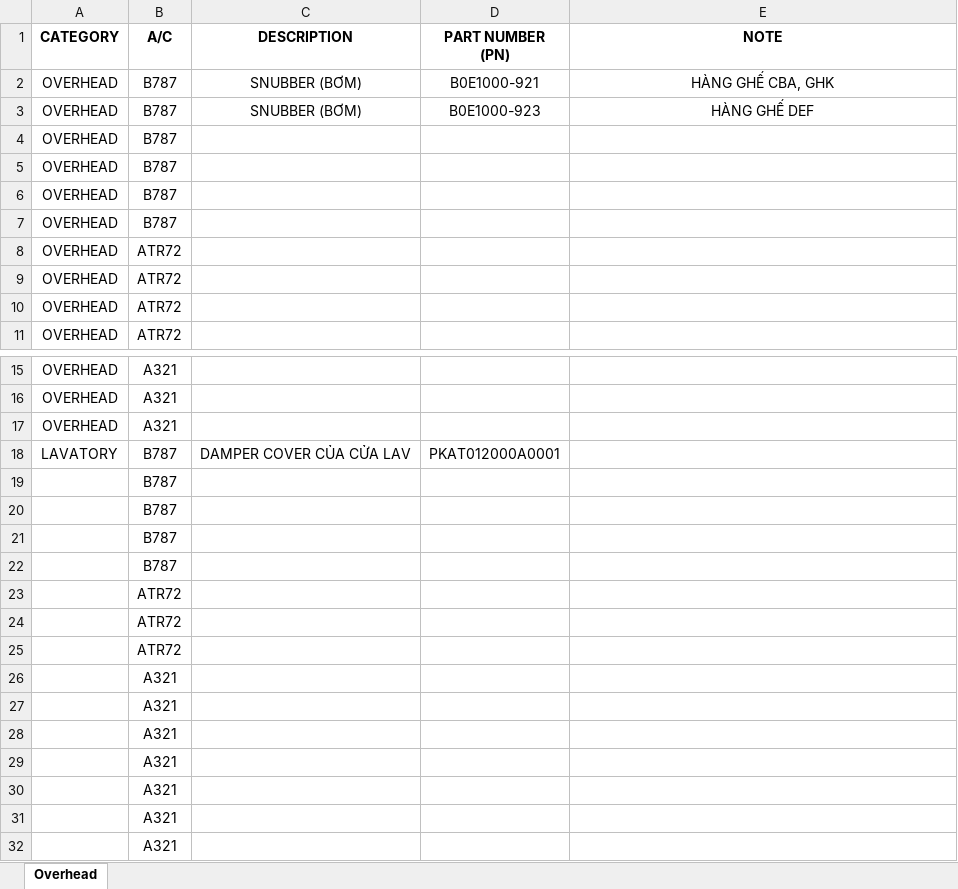
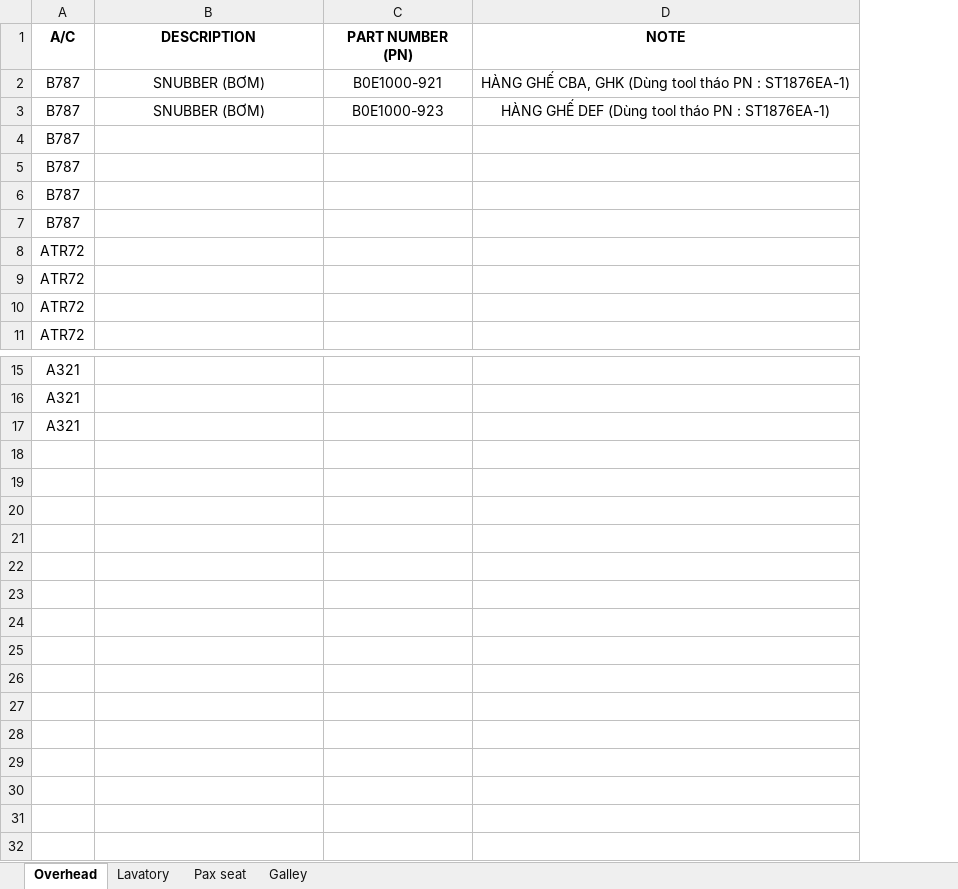
Before and after one commit to 02838-vae/pn-lookup, an Excel workbook: A787.xlsx, sheet Overhead, drawn as a sheet; only a part is shown, gaps mark what is left out; values as stored, in another font and other column widths than the file's, no borders; removed rows and columns are numbered as before the commit, all else as after; the diff names each change by its address in the sheet, - before the commit and + after, or states it on an @@ line.

Commit message:
Add files via upload

```diff
--- a/A787.xlsx (sheet Overhead)
+++ b/A787.xlsx (sheet Overhead)
+sheet tab: Lavatory
+sheet tab: Pax seat
+sheet tab: Galley
-column A (CATEGORY), rows 2-11: all OVERHEAD; rows 15-17: all OVERHEAD
-D2 (NOTE): HÀNG GHẾ CBA, GHK
+D2 (NOTE): HÀNG GHẾ CBA, GHK (Dùng tool tháo PN : ST1876EA-1)
-D3 (NOTE): HÀNG GHẾ DEF
+D3 (NOTE): HÀNG GHẾ DEF (Dùng tool tháo PN : ST1876EA-1)
-row 18: LAVATORY | B787 | DAMPER COVER CỦA CỬA LAV | PKAT012000A0001
-row 19:  | B787
-row 20:  | B787
-row 21:  | B787
-row 22:  | B787
-row 23:  | ATR72
-row 24:  | ATR72
-row 25:  | ATR72
-row 26:  | A321
-row 27:  | A321
-row 28:  | A321
-row 29:  | A321
-row 30:  | A321
-row 31:  | A321
-row 32:  | A321
```
